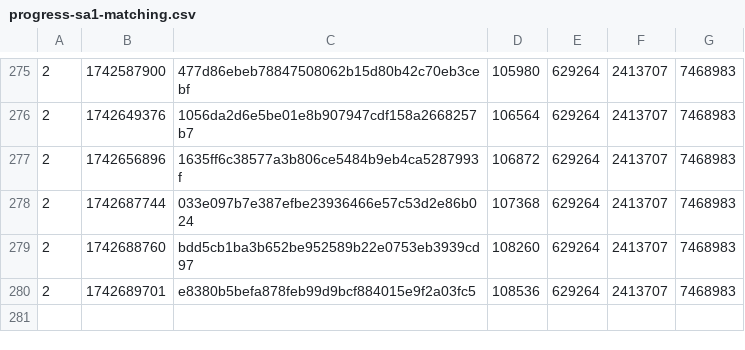
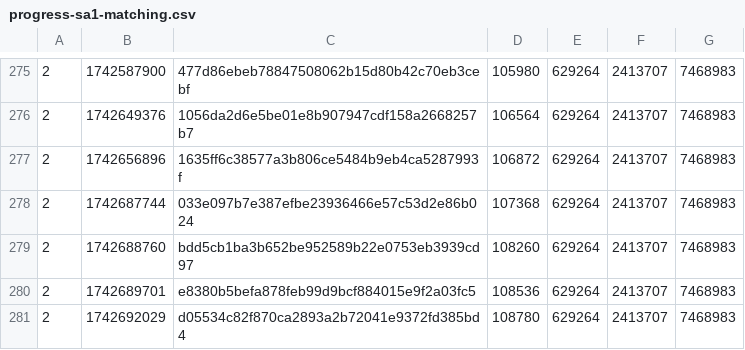
Before and after one commit to SAT-R/sa1, a CSV file: reports/progress-sa1-matching.csv, drawn as a sheet; only a part is shown, gaps mark what is left out; the diff names each change by its address in the sheet, - before the commit and + after, or states it on an @@ line.

```diff
--- a/reports/progress-sa1-matching.csv
+++ b/reports/progress-sa1-matching.csv
+row 281: 2 | 1742692029 | d05534c82f870ca2893a2b72041e9372fd385bd4 | 108780 | 629264 | 2413707 | 7468983
```
Also changed, not shown: reports/progress-sa1-nonmatching.csv, 1 other file.
